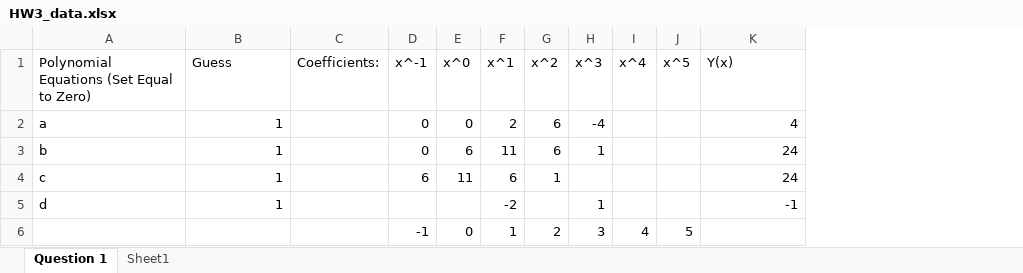
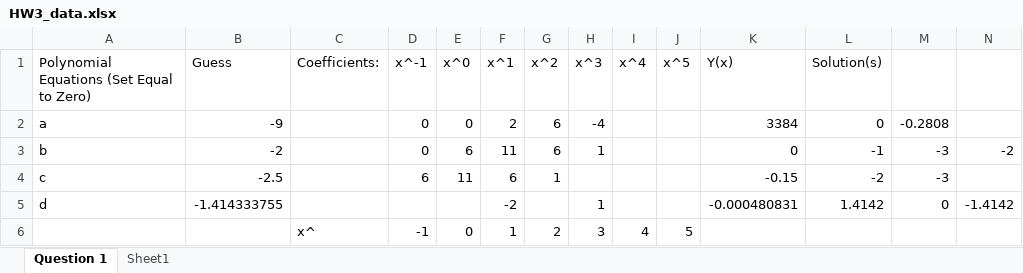
Before and after one commit to jkammau97/PVCC-EGR122-Inventor, an Excel workbook: GoalSeekAndSolver/HW3_data.xlsx, sheet Question 1, drawn as a sheet; values as stored, in another font and other column widths than the file's, no borders; the diff names each change by its address in the sheet, - before the commit and + after, or states it on an @@ line.

Commit message:
Finished Q1

```diff
--- a/GoalSeekAndSolver/HW3_data.xlsx (sheet Question 1)
+++ b/GoalSeekAndSolver/HW3_data.xlsx (sheet Question 1)
+column L (Solution(s)), rows 2-5: 0 | -1 | -2 | 1.4142
+column M, rows 2-5: -0.2808 | -3 | -3 | 0
+column N, rows 3-5: -2 |  | -1.4142
-B2 (Guess): 1
+B2 (Guess): -9
-K2 (Y(x)): 4
+K2 (Y(x)): 3384
-B3 (Guess): 1
+B3 (Guess): -2
-K3 (Y(x)): 24
+K3 (Y(x)): 0
-B4 (Guess): 1
+B4 (Guess): -2.5
-K4 (Y(x)): 24
+K4 (Y(x)): -0.15
-B5 (Guess): 1
+B5 (Guess): -1.414333755
-K5 (Y(x)): -1
+K5 (Y(x)): -0.000480831
-C6 (Coefficients:): (empty)
+C6 (Coefficients:): x^
```
